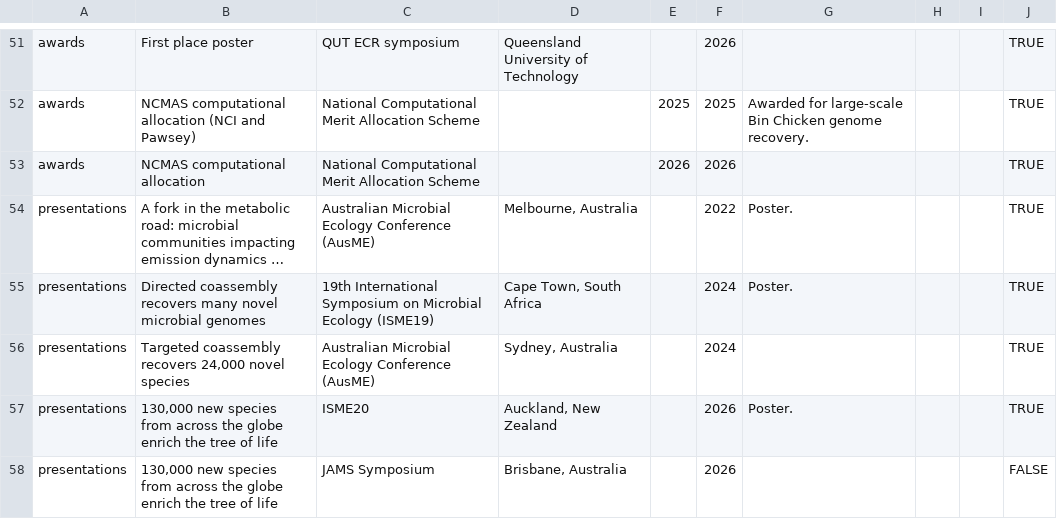
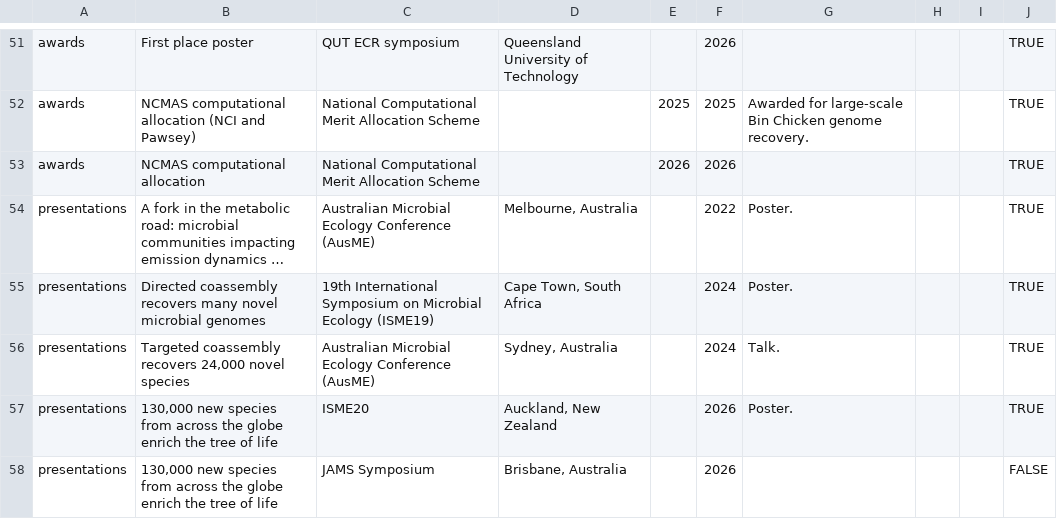
Before and after one commit to AroneyS/aroneys.github.io, a CSV file: cv/data/entries.csv, drawn as a sheet; only a part is shown, gaps mark what is left out; long unchanged cells end in …; the diff names each change by its address in the sheet, - before the commit and + after, or states it on an @@ line.

Commit message:
mark AusME 2024 presentation as a talk

```diff
--- a/cv/data/entries.csv
+++ b/cv/data/entries.csv
-G56: (empty)
+G56: Talk.
```
